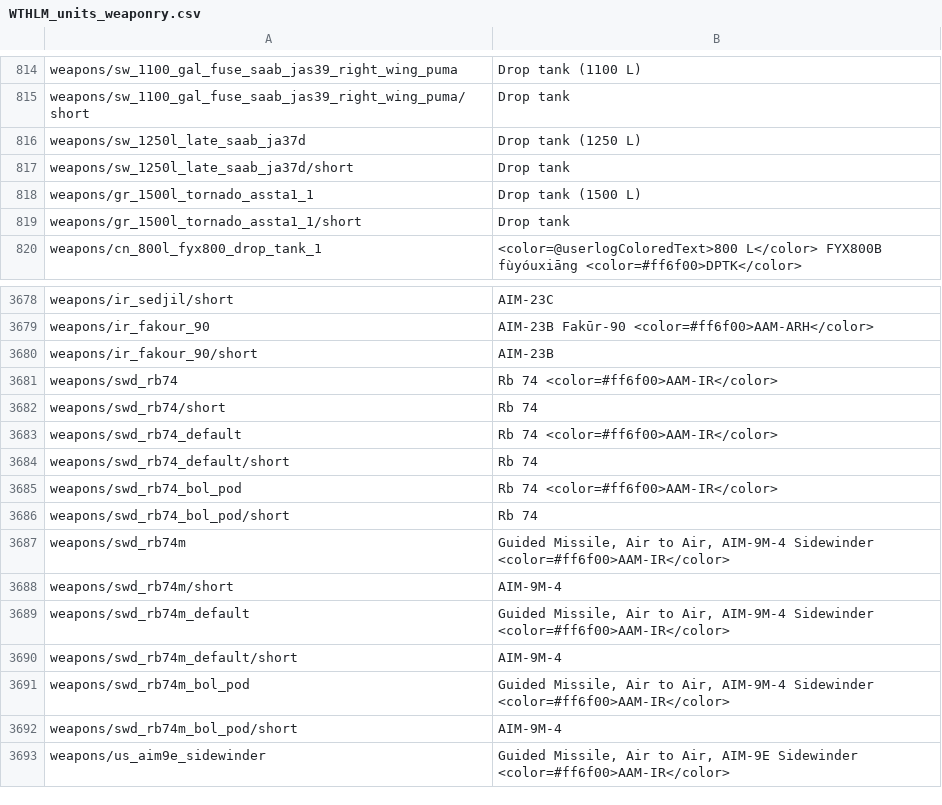
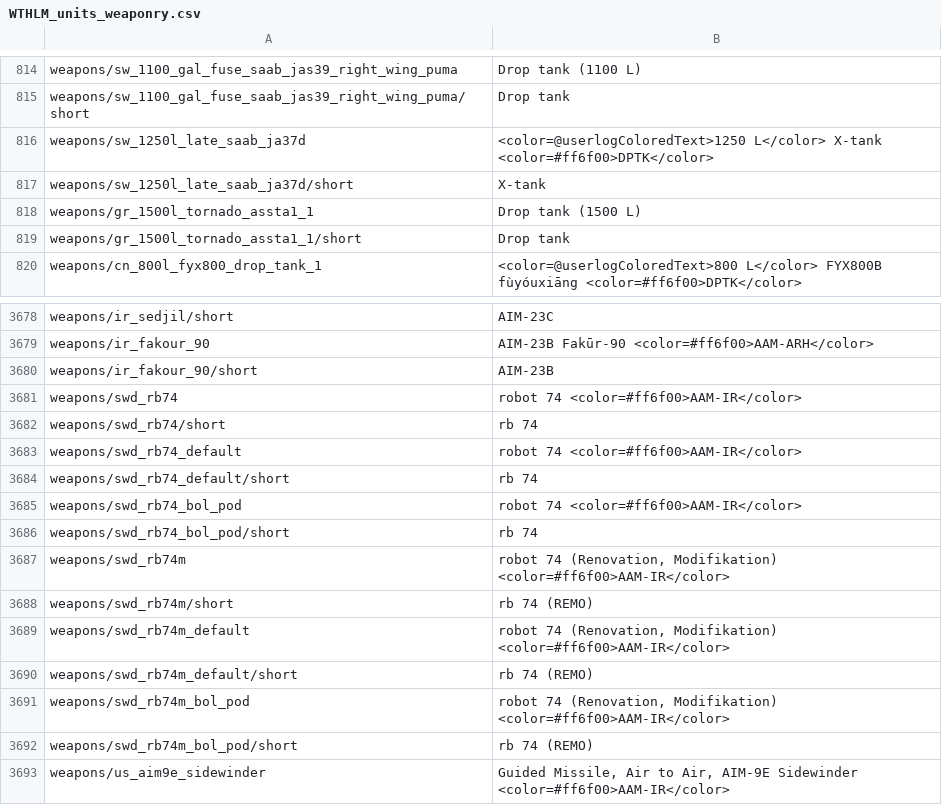
Before and after one commit to Addysaurus/lang_modding, a CSV file: WTHLM_units_weaponry.csv, drawn as a sheet; only a part is shown, gaps mark what is left out.

```diff
--- a/WTHLM_units_weaponry.csv
+++ b/WTHLM_units_weaponry.csv
@@ -815,4 +815,4 @@ weapons/sw_1100_gal_fuse_saab_jas39_right_wing_puma;Drop tank (1100 L)
 weapons/sw_1100_gal_fuse_saab_jas39_right_wing_puma/short;Drop tank
-weapons/sw_1250l_late_saab_ja37d;Drop tank (1250 L)
-weapons/sw_1250l_late_saab_ja37d/short;Drop tank
+weapons/sw_1250l_late_saab_ja37d;<color=@userlogColoredText>1250 L</color> X-tank <color=#ff6f00>DPTK</color>
+weapons/sw_1250l_late_saab_ja37d/short;X-tank
 weapons/gr_1500l_tornado_assta1_1;Drop tank (1500 L)
@@ -3680,14 +3680,14 @@ weapons/ir_fakour_90;AIM-23B Fakūr-90 <color=#ff6f00>AAM-ARH</color>
 weapons/ir_fakour_90/short;AIM-23B
-weapons/swd_rb74;Rb 74 <color=#ff6f00>AAM-IR</color>
-weapons/swd_rb74/short;Rb 74
-weapons/swd_rb74_default;Rb 74 <color=#ff6f00>AAM-IR</color>
-weapons/swd_rb74_default/short;Rb 74
-weapons/swd_rb74_bol_pod;Rb 74 <color=#ff6f00>AAM-IR</color>
-weapons/swd_rb74_bol_pod/short;Rb 74
-weapons/swd_rb74m;Guided Missile, Air to Air, AIM-9M-4 Sidewinder <color=#ff6f00>AAM-IR</color>
-weapons/swd_rb74m/short;AIM-9M-4
-weapons/swd_rb74m_default;Guided Missile, Air to Air, AIM-9M-4 Sidewinder <color=#ff6f00>AAM-IR</color>
-weapons/swd_rb74m_default/short;AIM-9M-4
-weapons/swd_rb74m_bol_pod;Guided Missile, Air to Air, AIM-9M-4 Sidewinder <color=#ff6f00>AAM-IR</color>
-weapons/swd_rb74m_bol_pod/short;AIM-9M-4
+weapons/swd_rb74;robot 74 <color=#ff6f00>AAM-IR</color>
+weapons/swd_rb74/short;rb 74
+weapons/swd_rb74_default;robot 74 <color=#ff6f00>AAM-IR</color>
+weapons/swd_rb74_default/short;rb 74
+weapons/swd_rb74_bol_pod;robot 74 <color=#ff6f00>AAM-IR</color>
+weapons/swd_rb74_bol_pod/short;rb 74
+weapons/swd_rb74m;robot 74 (Renovation, Modifikation) <color=#ff6f00>AAM-IR</color>
+weapons/swd_rb74m/short;rb 74 (REMO)
+weapons/swd_rb74m_default;robot 74 (Renovation, Modifikation) <color=#ff6f00>AAM-IR</color>
+weapons/swd_rb74m_default/short;rb 74 (REMO)
+weapons/swd_rb74m_bol_pod;robot 74 (Renovation, Modifikation) <color=#ff6f00>AAM-IR</color>
+weapons/swd_rb74m_bol_pod/short;rb 74 (REMO)
 weapons/us_aim9e_sidewinder;Guided Missile, Air to Air, AIM-9E Sidewinder <color=#ff6f00>AAM-IR</color>
```
Also changed, not shown: WTHLM_version.csv, 1 other file.
